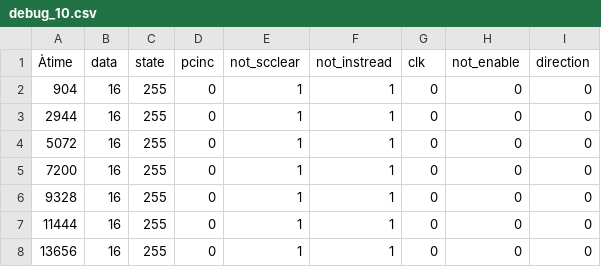
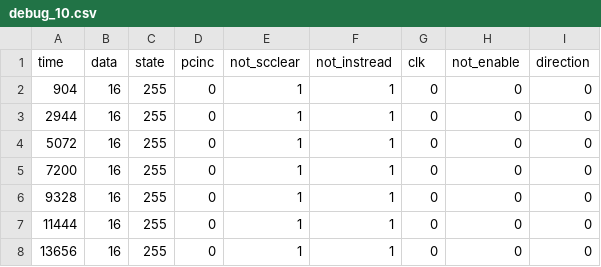
Before and after one commit to draklowell/Cpu8, a CSV file: periphery/test_19_jan/debug_10.csv, drawn as a sheet; only a part is shown; the diff names each change by its address in the sheet, - before the commit and + after, or states it on an @@ line.

```diff
--- a/periphery/test_19_jan/debug_10.csv
+++ b/periphery/test_19_jan/debug_10.csv
-A1: Àtime
+A1: time
```
Also changed, not shown: periphery/test_19_jan/debug_12.csv, periphery/test_19_jan/debug_13.csv, 14 other files.
